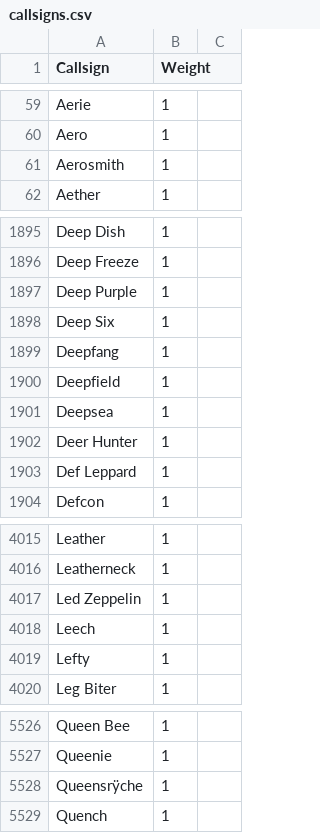
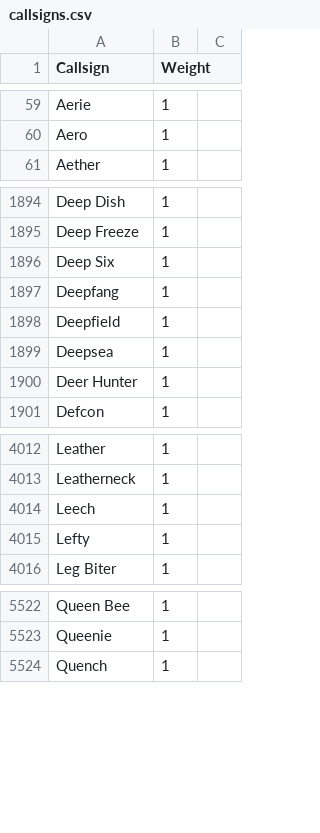
Before and after one commit to MegaMek/mm-data, a CSV file: data/names/callsigns.csv, drawn as a sheet; only a part is shown, gaps mark what is left out; the diff covers the shown part only.

Commit message:
Resolved merge conflicts and removed some callsigns

```diff
--- a/data/names/callsigns.csv
+++ b/data/names/callsigns.csv
@@ -60,3 +60,2 @@ Aerie,1
 Aero,1
-Aerosmith,1
 Aether,1
@@ -1896,3 +1895,2 @@ Deep Dish,1
 Deep Freeze,1
-Deep Purple,1
 Deep Six,1
@@ -1902,3 +1900,2 @@ Deepsea,1
 Deer Hunter,1
-Def Leppard,1
 Defcon,1
@@ -4016,3 +4013,2 @@ Leather,1
 Leatherneck,1
-Led Zeppelin,1
 Leech,1
@@ -5527,3 +5523,2 @@ Queen Bee,1
 Queenie,1
-Queensrÿche,1
 Quench,1
```
Also changed, not shown: 2 removed rows elsewhere in this file.
